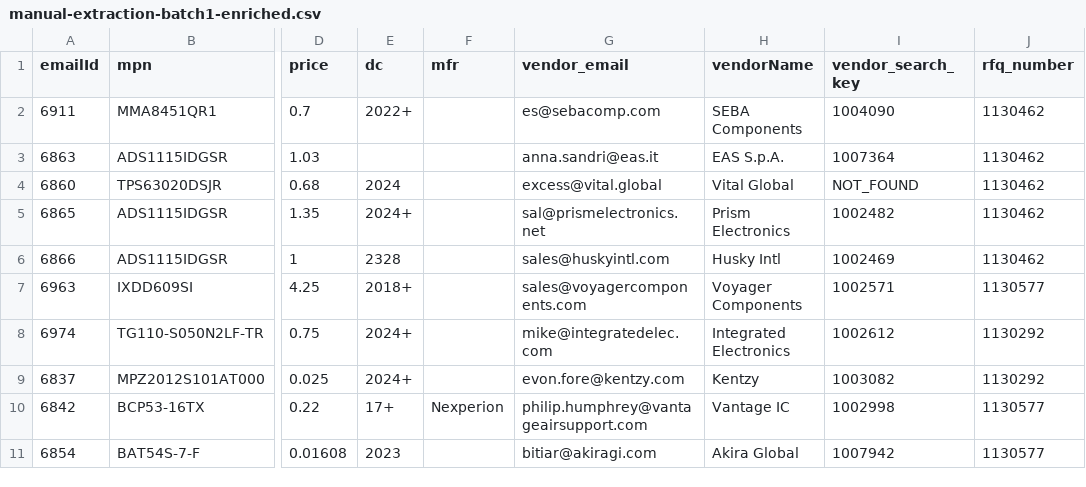
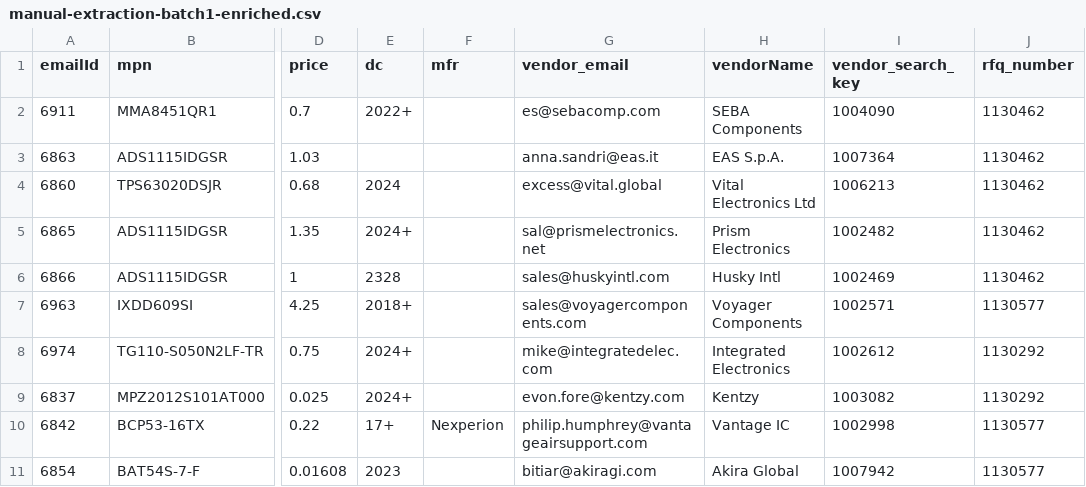
Before and after one commit to AstuteGroup/astute-workinstructions, a CSV file: rfq_sourcing/vq_loading/manual-extraction-batch1-enriched.csv, drawn as a sheet; only a part is shown, gaps mark what is left out; the diff names each change by its address in the sheet, - before the commit and + after, or states it on an @@ line.

```diff
--- a/rfq_sourcing/vq_loading/manual-extraction-batch1-enriched.csv
+++ b/rfq_sourcing/vq_loading/manual-extraction-batch1-enriched.csv
-H4 (vendorName): Vital Global
+H4 (vendorName): Vital Electronics Ltd
-I4 (vendor_search_key): NOT_FOUND
+I4 (vendor_search_key): 1006213
```
